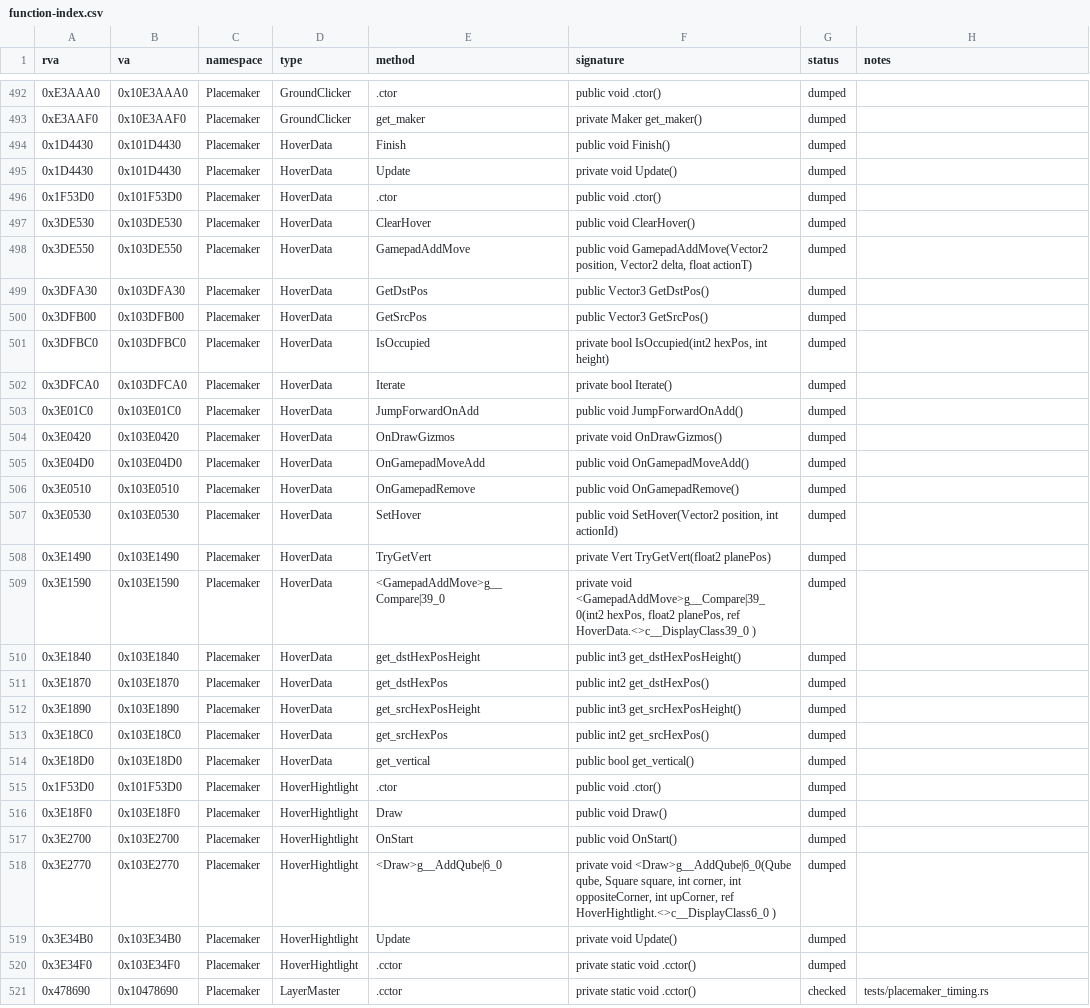
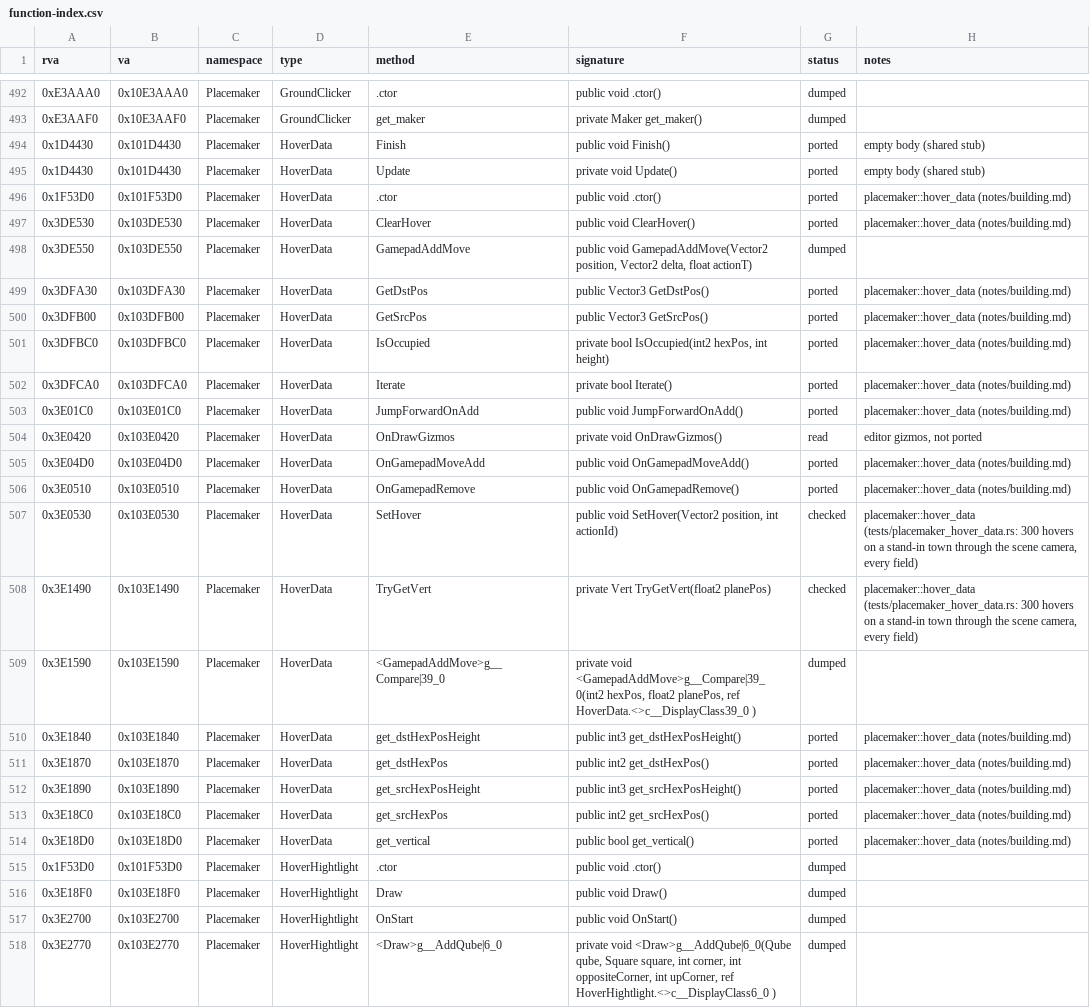
Before and after one commit to ed-slopper/townscaper-decompile, a CSV file: docs/function-index.csv, drawn as a sheet; only a part is shown, gaps mark what is left out; the shorter side is filled out with more unchanged rows.

```diff
--- a/docs/function-index.csv
+++ b/docs/function-index.csv
@@ -493,23 +493,23 @@ rva,va,namespace,type,method,signature,status,notes
 0xE3AAF0,0x10E3AAF0,Placemaker,GroundClicker,get_maker,private Maker get_maker(),dumped,
-0x1D4430,0x101D4430,Placemaker,HoverData,Finish,public void Finish(),dumped,
-0x1D4430,0x101D4430,Placemaker,HoverData,Update,private void Update(),dumped,
-0x1F53D0,0x101F53D0,Placemaker,HoverData,.ctor,public void .ctor(),dumped,
-0x3DE530,0x103DE530,Placemaker,HoverData,ClearHover,public void ClearHover(),dumped,
+0x1D4430,0x101D4430,Placemaker,HoverData,Finish,public void Finish(),ported,empty body (shared stub)
+0x1D4430,0x101D4430,Placemaker,HoverData,Update,private void Update(),ported,empty body (shared stub)
+0x1F53D0,0x101F53D0,Placemaker,HoverData,.ctor,public void .ctor(),ported,placemaker::hover_data (notes/building.md)
+0x3DE530,0x103DE530,Placemaker,HoverData,ClearHover,public void ClearHover(),ported,placemaker::hover_data (notes/building.md)
 0x3DE550,0x103DE550,Placemaker,HoverData,GamepadAddMove,"public void GamepadAddMove(Vector2 position, Vector2 delta, float actionT)",dumped,
-0x3DFA30,0x103DFA30,Placemaker,HoverData,GetDstPos,public Vector3 GetDstPos(),dumped,
-0x3DFB00,0x103DFB00,Placemaker,HoverData,GetSrcPos,public Vector3 GetSrcPos(),dumped,
-0x3DFBC0,0x103DFBC0,Placemaker,HoverData,IsOccupied,"private bool IsOccupied(int2 hexPos, int height)",dumped,
-0x3DFCA0,0x103DFCA0,Placemaker,HoverData,Iterate,private bool Iterate(),dumped,
-0x3E01C0,0x103E01C0,Placemaker,HoverData,JumpForwardOnAdd,public void JumpForwardOnAdd(),dumped,
-0x3E0420,0x103E0420,Placemaker,HoverData,OnDrawGizmos,private void OnDrawGizmos(),dumped,
-0x3E04D0,0x103E04D0,Placemaker,HoverData,OnGamepadMoveAdd,public void OnGamepadMoveAdd(),dumped,
-0x3E0510,0x103E0510,Placemaker,HoverData,OnGamepadRemove,public void OnGamepadRemove(),dumped,
-0x3E0530,0x103E0530,Placemaker,HoverData,SetHover,"public void SetHover(Vector2 position, int actionId)",dumped,
-0x3E1490,0x103E1490,Placemaker,HoverData,TryGetVert,private Vert TryGetVert(float2 planePos),dumped,
+0x3DFA30,0x103DFA30,Placemaker,HoverData,GetDstPos,public Vector3 GetDstPos(),ported,placemaker::hover_data (notes/building.md)
+0x3DFB00,0x103DFB00,Placemaker,HoverData,GetSrcPos,public Vector3 GetSrcPos(),ported,placemaker::hover_data (notes/building.md)
+0x3DFBC0,0x103DFBC0,Placemaker,HoverData,IsOccupied,"private bool IsOccupied(int2 hexPos, int height)",ported,placemaker::hover_data (notes/building.md)
+0x3DFCA0,0x103DFCA0,Placemaker,HoverData,Iterate,private bool Iterate(),ported,placemaker::hover_data (notes/building.md)
+0x3E01C0,0x103E01C0,Placemaker,HoverData,JumpForwardOnAdd,public void JumpForwardOnAdd(),ported,placemaker::hover_data (notes/building.md)
+0x3E0420,0x103E0420,Placemaker,HoverData,OnDrawGizmos,private void OnDrawGizmos(),read,"editor gizmos, not ported"
+0x3E04D0,0x103E04D0,Placemaker,HoverData,OnGamepadMoveAdd,public void OnGamepadMoveAdd(),ported,placemaker::hover_data (notes/building.md)
+0x3E0510,0x103E0510,Placemaker,HoverData,OnGamepadRemove,public void OnGamepadRemove(),ported,placemaker::hover_data (notes/building.md)
+0x3E0530,0x103E0530,Placemaker,HoverData,SetHover,"public void SetHover(Vector2 position, int actionId)",checked,"placemaker::hover_data (tests/placemaker_hover_data.rs: 300 hovers on a stand-in town through the scene camera, every field)"
+0x3E1490,0x103E1490,Placemaker,HoverData,TryGetVert,private Vert TryGetVert(float2 planePos),checked,"placemaker::hover_data (tests/placemaker_hover_data.rs: 300 hovers on a stand-in town through the scene camera, every field)"
 0x3E1590,0x103E1590,Placemaker,HoverData,<GamepadAddMove>g__Compare|39_0,"private void <GamepadAddMove>g__Compare|39_0(int2 hexPos, float2 planePos, ref HoverData.<>c__DisplayClass39_0 )",dumped,
-0x3E1840,0x103E1840,Placemaker,HoverData,get_dstHexPosHeight,public int3 get_dstHexPosHeight(),dumped,
-0x3E1870,0x103E1870,Placemaker,HoverData,get_dstHexPos,public int2 get_dstHexPos(),dumped,
-0x3E1890,0x103E1890,Placemaker,HoverData,get_srcHexPosHeight,public int3 get_srcHexPosHeight(),dumped,
-0x3E18C0,0x103E18C0,Placemaker,HoverData,get_srcHexPos,public int2 get_srcHexPos(),dumped,
-0x3E18D0,0x103E18D0,Placemaker,HoverData,get_vertical,public bool get_vertical(),dumped,
+0x3E1840,0x103E1840,Placemaker,HoverData,get_dstHexPosHeight,public int3 get_dstHexPosHeight(),ported,placemaker::hover_data (notes/building.md)
+0x3E1870,0x103E1870,Placemaker,HoverData,get_dstHexPos,public int2 get_dstHexPos(),ported,placemaker::hover_data (notes/building.md)
+0x3E1890,0x103E1890,Placemaker,HoverData,get_srcHexPosHeight,public int3 get_srcHexPosHeight(),ported,placemaker::hover_data (notes/building.md)
+0x3E18C0,0x103E18C0,Placemaker,HoverData,get_srcHexPos,public int2 get_srcHexPos(),ported,placemaker::hover_data (notes/building.md)
+0x3E18D0,0x103E18D0,Placemaker,HoverData,get_vertical,public bool get_vertical(),ported,placemaker::hover_data (notes/building.md)
 0x1F53D0,0x101F53D0,Placemaker,HoverHightlight,.ctor,public void .ctor(),dumped,
```
Also changed, not shown: 6 other files.
